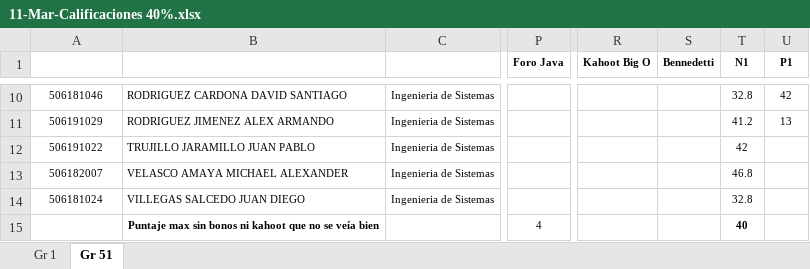
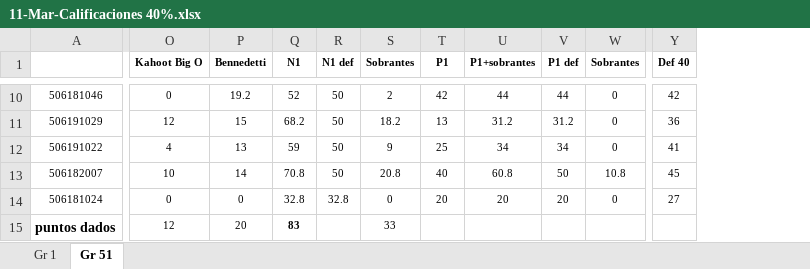
Before and after one commit to arleserp/dataStructures, an Excel workbook: notasED/11-Mar-Calificaciones 40%.xlsx, sheet Gr 51, drawn as a sheet; only a part is shown, gaps mark what is left out; values as stored, in another font and other column widths than the file's, no borders; removed rows and columns are numbered as before the commit, all else as after; the diff covers the shown part only; the diff names each change by its address in the sheet, - before the commit and + after, or states it on an @@ line.

```diff
--- a/notasED/11-Mar-Calificaciones 40%.xlsx (sheet Gr 51)
+++ b/notasED/11-Mar-Calificaciones 40%.xlsx (sheet Gr 51)
-column B, rows 10-15: RODRIGUEZ CARDONA DAVID SANTIAGO | RODRIGUEZ JIMENEZ ALEX ARMANDO | TRUJILLO JARAMILLO JUAN PABLO | VELASCO AMAYA MICHAEL ALEXANDER | VILLEGAS SALCEDO JUAN DIEGO | Puntaje max sin bonos ni kahoot que no se veía bien
-column C, rows 10-14: all Ingenieria de Sistemas
-column P (Foro Java), row 15: 4
+column R (N1 def), rows 10-14: 50 | 50 | 50 | 50 | 32.8
+column S (Sobrantes), rows 10-15: 2 | 18.2 | 9 | 20.8 | 0 | 33
+column U (P1+sobrantes), rows 10-14: 44 | 31.2 | 34 | 60.8 | 20
+column V (P1 def), rows 10-14: 44 | 31.2 | 34 | 50 | 20
+column W (Sobrantes), rows 10-14: 0 | 0 | 0 | 10.8 | 0
+column Y (Def 40), rows 10-14: 42 | 36 | 41 | 45 | 27
-O10 (Kahoot Big O): (empty)
+O10 (Kahoot Big O): 0
-P10 (Bennedetti): (empty)
+P10 (Bennedetti): 19.2
-Q10 (N1): 32.8
+Q10 (N1): 52
-O11 (Kahoot Big O): (empty)
+O11 (Kahoot Big O): 12
-P11 (Bennedetti): (empty)
+P11 (Bennedetti): 15
-Q11 (N1): 41.2
+Q11 (N1): 68.2
-O12 (Kahoot Big O): (empty)
+O12 (Kahoot Big O): 4
-P12 (Bennedetti): (empty)
+P12 (Bennedetti): 13
-Q12 (N1): 42
+Q12 (N1): 59
-T12 (P1): (empty)
+T12 (P1): 25
-O13 (Kahoot Big O): (empty)
+O13 (Kahoot Big O): 10
-P13 (Bennedetti): (empty)
+P13 (Bennedetti): 14
-Q13 (N1): 46.8
+Q13 (N1): 70.8
-T13 (P1): (empty)
+T13 (P1): 40
-O14 (Kahoot Big O): (empty)
+O14 (Kahoot Big O): 0
-P14 (Bennedetti): (empty)
+P14 (Bennedetti): 0
-T14 (P1): (empty)
+T14 (P1): 20
-A15: (empty)
+A15: puntos dados
-O15 (Kahoot Big O): (empty)
+O15 (Kahoot Big O): 12
-P15 (Bennedetti): (empty)
+P15 (Bennedetti): 20
-Q15 (N1): 40
+Q15 (N1): 83
```
Also changed, not shown: 26 edited cells elsewhere in this sheet, sheet Gr 1, formulas that keep their value, 3 other files.
